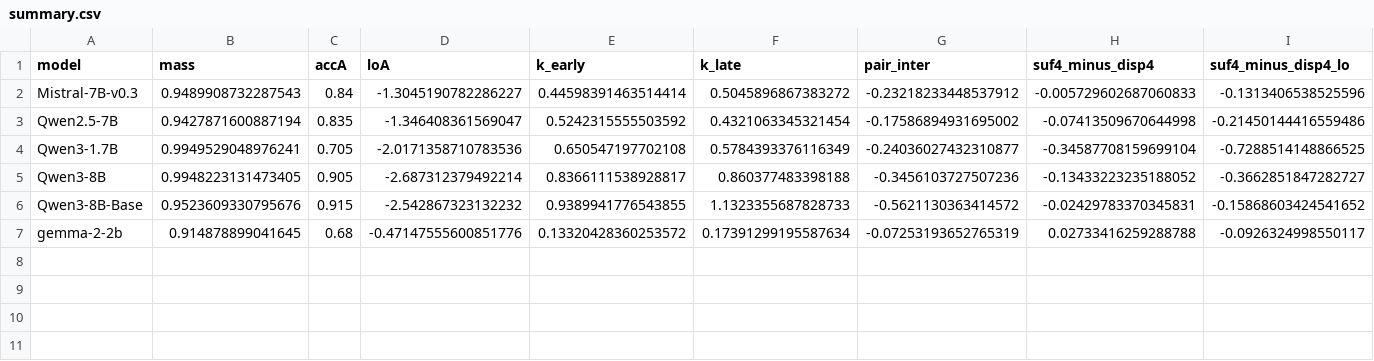
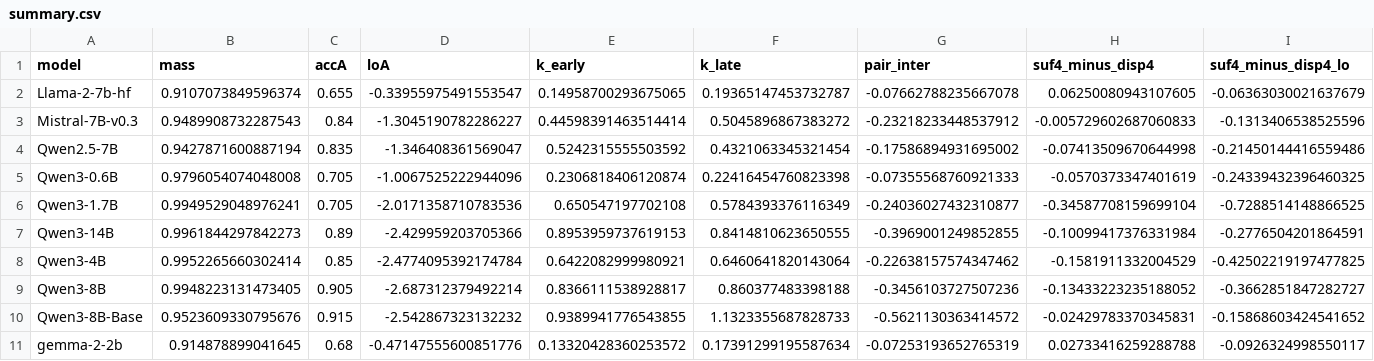
Before and after one commit to Nhckdvrl/ssn-group-papaer, a CSV file: workbench/in-context-evidence-structure/results/struct_pilot_n5_T16/summary.csv, drawn as a sheet; only a part is shown; rows hold the shown columns only; the diff names each change by its address in the sheet, - before the commit and + after, or states it on an @@ line.

```diff
--- a/workbench/in-context-evidence-structure/results/struct_pilot_n5_T16/summary.csv
+++ b/workbench/in-context-evidence-structure/results/struct_pilot_n5_T16/summary.csv
+row 2: Llama-2-7b-hf | 0.9107073849596374 | 0.655 | -0.33955975491553547 | 0.14958700293675065 | 0.19365147453732787 | -0.07662788235667078 | 0.06250080943107605 | -0.06363030021637679
+row 5: Qwen3-0.6B | 0.9796054074048008 | 0.705 | -1.0067525222944096 | 0.2306818406120874 | 0.22416454760823398 | -0.07355568760921333 | -0.0570373347401619 | -0.24339432396460325
+row 7: Qwen3-14B | 0.9961844297842273 | 0.89 | -2.429959203705366 | 0.8953959737619153 | 0.8414810623650555 | -0.3969001249852855 | -0.10099417376331984 | -0.2776504201864591
+row 8: Qwen3-4B | 0.9952265660302414 | 0.85 | -2.4774095392174784 | 0.6422082999980921 | 0.6460641820143064 | -0.22638157574347462 | -0.1581911332004529 | -0.42502219197477825
```
Also changed, not shown: 16 other files.
